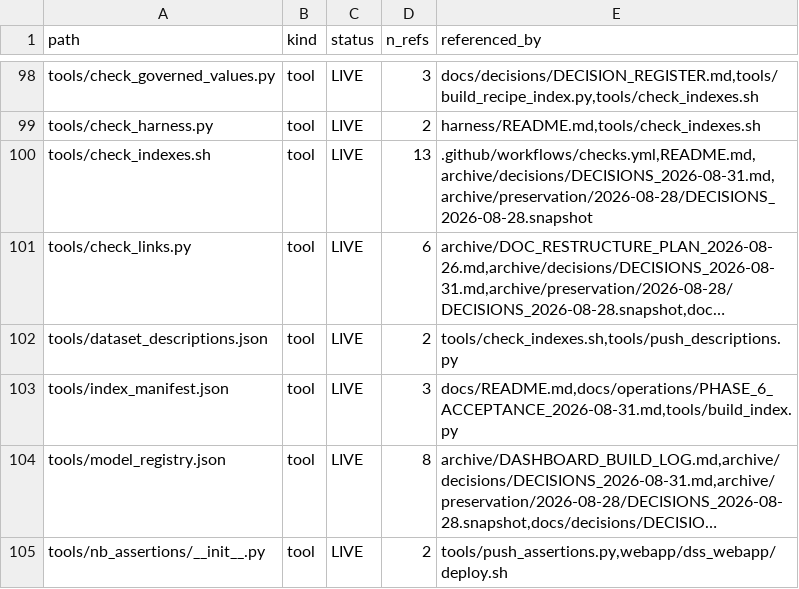
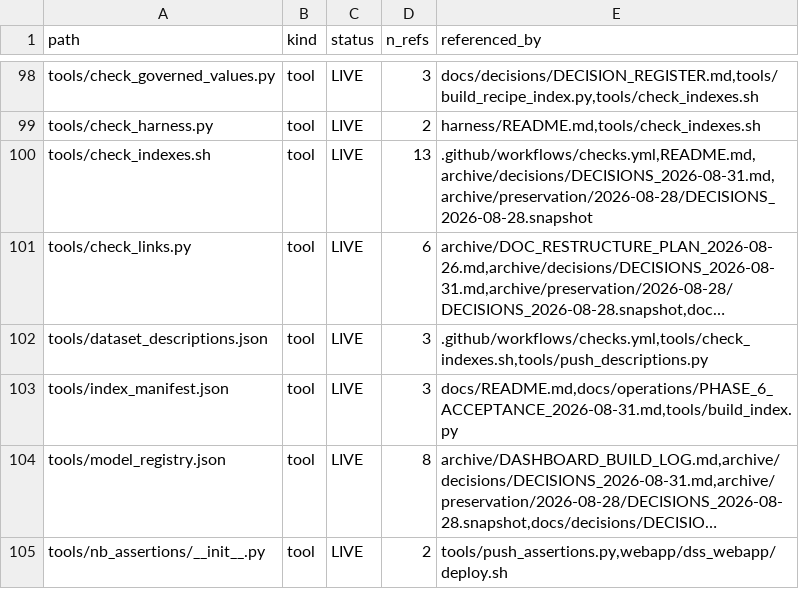
Before and after one commit to lhfudataiku/demo-target-identification, a TSV file: .index/code.tsv, drawn as a sheet; only a part is shown, gaps mark what is left out; long unchanged cells end in …; the diff names each change by its address in the sheet, - before the commit and + after, or states it on an @@ line.

```diff
--- a/.index/code.tsv
+++ b/.index/code.tsv
-D102 (n_refs): 2
+D102 (n_refs): 3
-E102 (referenced_by): tools/check_indexes.sh,tools/push_descriptions.py
+E102 (referenced_by): .github/workflows/checks.yml,tools/check_indexes.sh,tools/push_descriptions.py
```
Also changed, not shown: 2 other files.
